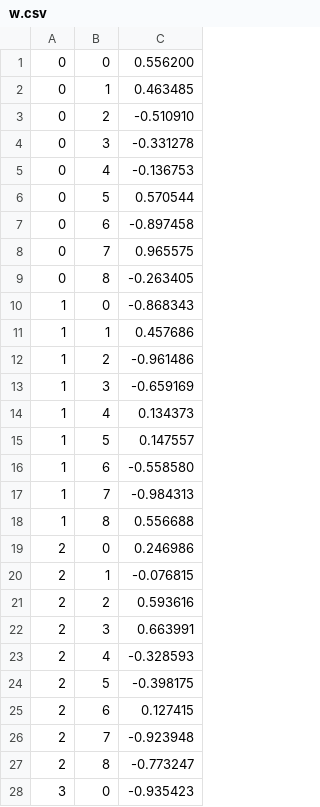
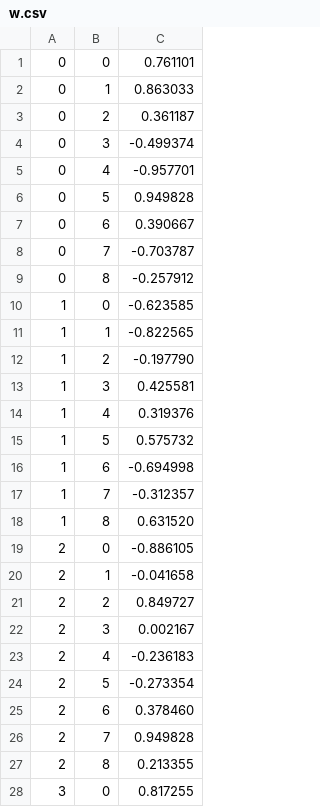
Before and after one commit to Tsubasa-Komiyama/LL, a CSV file: LLGMN/w.csv, drawn as a sheet; only a part is shown; the diff covers the shown part only.

```diff
--- a/LLGMN/w.csv
+++ b/LLGMN/w.csv
@@ -1,28 +1,28 @@
-0,0,0.556200
-0,1,0.463485
-0,2,-0.510910
-0,3,-0.331278
-0,4,-0.136753
-0,5,0.570544
-0,6,-0.897458
-0,7,0.965575
-0,8,-0.263405
-1,0,-0.868343
-1,1,0.457686
-1,2,-0.961486
-1,3,-0.659169
-1,4,0.134373
-1,5,0.147557
-1,6,-0.558580
-1,7,-0.984313
-1,8,0.556688
-2,0,0.246986
-2,1,-0.076815
-2,2,0.593616
-2,3,0.663991
-2,4,-0.328593
-2,5,-0.398175
-2,6,0.127415
-2,7,-0.923948
-2,8,-0.773247
-3,0,-0.935423
+0,0,0.761101
+0,1,0.863033
+0,2,0.361187
+0,3,-0.499374
+0,4,-0.957701
+0,5,0.949828
+0,6,0.390667
+0,7,-0.703787
+0,8,-0.257912
+1,0,-0.623585
+1,1,-0.822565
+1,2,-0.197790
+1,3,0.425581
+1,4,0.319376
+1,5,0.575732
+1,6,-0.694998
+1,7,-0.312357
+1,8,0.631520
+2,0,-0.886105
+2,1,-0.041658
+2,2,0.849727
+2,3,0.002167
+2,4,-0.236183
+2,5,-0.273354
+2,6,0.378460
+2,7,0.949828
+2,8,0.213355
+3,0,0.817255
```
Also changed, not shown: 17 edited cells elsewhere in this file, 5 other files.
